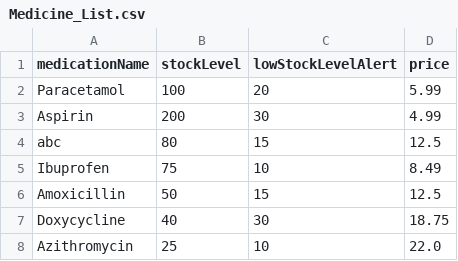
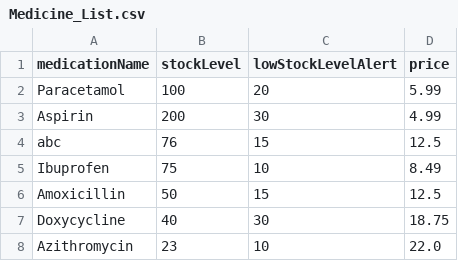
Before and after one commit to Shapriyan19/SC2002_HMS, a CSV file: data/Medicine_List.csv, drawn as a sheet.

```diff
--- a/data/Medicine_List.csv
+++ b/data/Medicine_List.csv
@@ -3,3 +3,3 @@ Paracetamol,100,20,5.99
 Aspirin,200,30,4.99
-abc,80,15,12.5
+abc,76,15,12.5
 Ibuprofen,75,10,8.49
@@ -7,2 +7,2 @@ Amoxicillin,50,15,12.5
 Doxycycline,40,30,18.75
-Azithromycin,25,10,22.0
+Azithromycin,23,10,22.0
```
Also changed, not shown: 30 other files.
